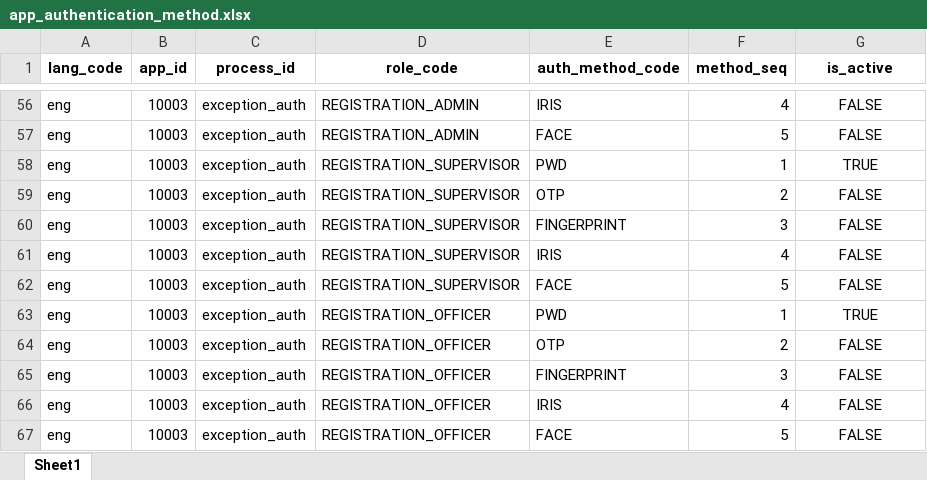
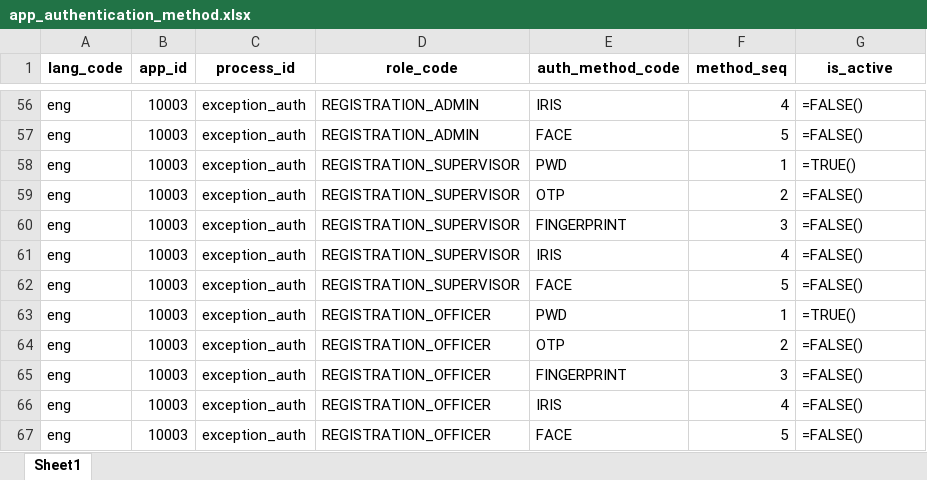
Before and after one commit to mosip/mosip-infra, an Excel workbook: deployment/v3/mosip/kernel/masterdata/upload/xlsx/app_authentication_method.xlsx, sheet Sheet1, drawn as a sheet; only a part is shown, gaps mark what is left out; values as stored, in another font and other column widths than the file's, no borders; formulas are shown in place of their values; the diff covers the shown part only; the diff names each change by its address in the sheet, - before the commit and + after, or states it on an @@ line.

```diff
--- a/deployment/v3/mosip/kernel/masterdata/upload/xlsx/app_authentication_method.xlsx (sheet Sheet1)
+++ b/deployment/v3/mosip/kernel/masterdata/upload/xlsx/app_authentication_method.xlsx (sheet Sheet1)
-G56:G67 alignment: center
+G56:G67 alignment: left
-G56:G57 (is_active): FALSE
+G56:G57 (is_active): =FALSE()
-G58 (is_active): TRUE
+G58 (is_active): =TRUE()
-G59:G62 (is_active): FALSE
+G59:G62 (is_active): =FALSE()
-G63 (is_active): TRUE
+G63 (is_active): =TRUE()
-G64:G67 (is_active): FALSE
+G64:G67 (is_active): =FALSE()
```
Also changed, not shown: 54 edited cells and cell formats elsewhere in this sheet.
